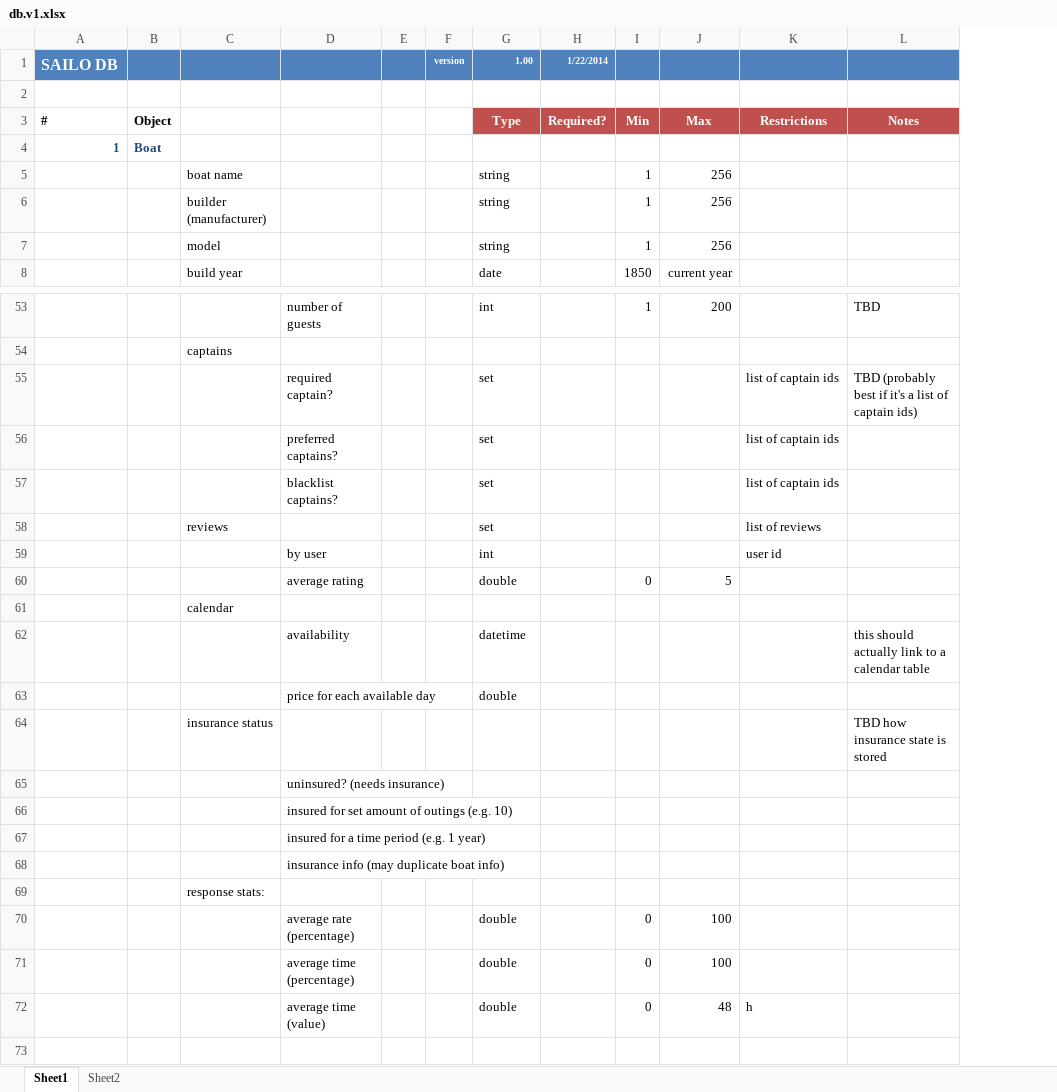
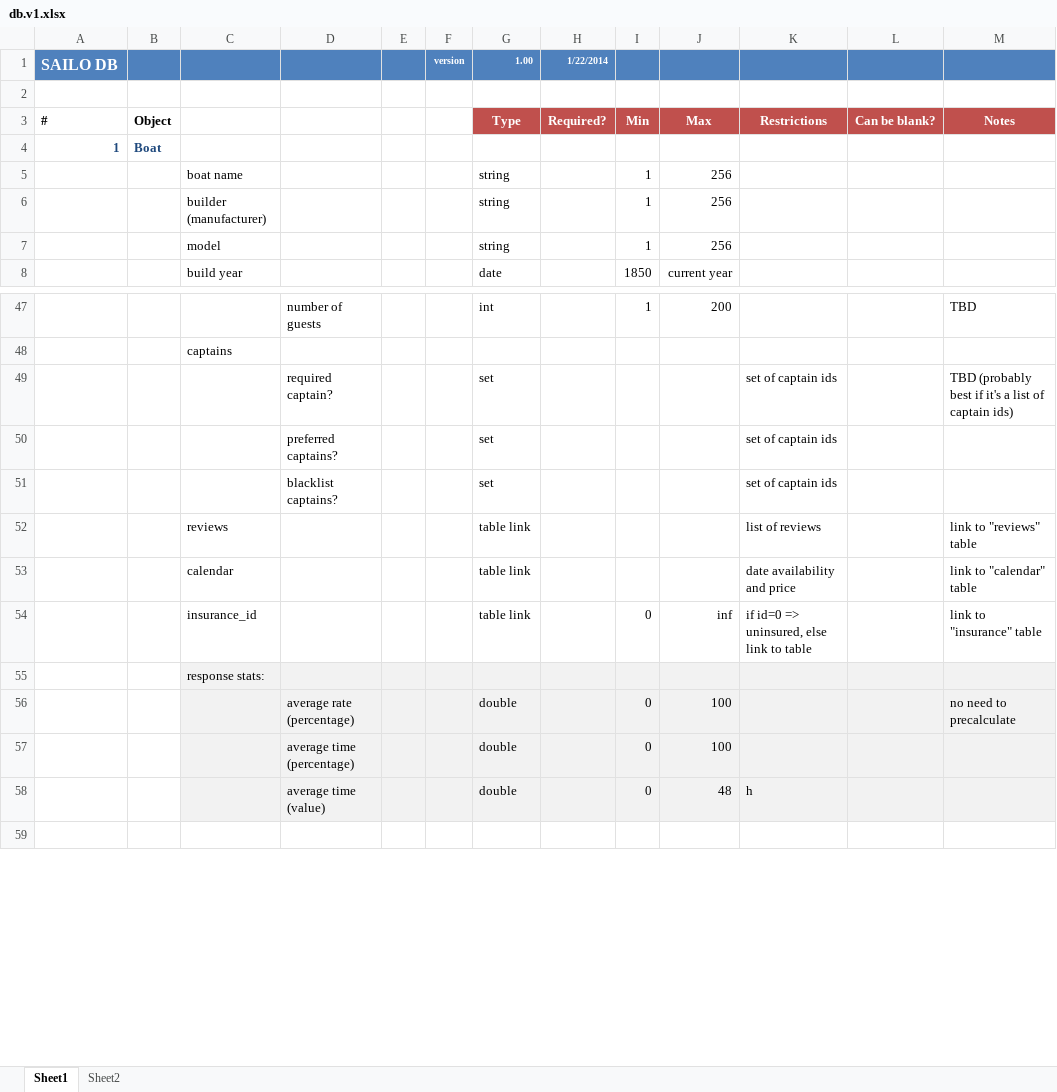
Before and after one commit to stefang7/backendtest, an Excel workbook: doc/db.v1.xlsx, sheet Sheet1, drawn as a sheet; only a part is shown, gaps mark what is left out; values as stored, in another font and other column widths than the file's, no borders; removed rows and columns are numbered as before the commit, all else as after; the diff covers the shown part only; the diff names each change by its address in the sheet, - before the commit and + after, or states it on an @@ line.

```diff
--- a/doc/db.v1.xlsx (sheet Sheet1)
+++ b/doc/db.v1.xlsx (sheet Sheet1)
+column L, row 3: Can be blank?
-K49:K51: list of captain ids
+K49:K51: set of captain ids
-G52 (1.00): set
+G52 (1.00): table link
-M52: (empty)
+M52: link to "reviews" table
-row 59:  |  |  | by user |  |  | int |  |  |  | user id
-row 60:  |  |  | average rating |  |  | double |  | 0 | 5
-row 61:  |  | calendar
-row 62:  |  |  | availability |  |  | datetime |  |  |  |  | this should actually link to a calendar table
-row 63:  |  |  | price for each available day |  |  | double
-row 64:  |  | insurance status |  |  |  |  |  |  |  |  | TBD how insurance state is stored
-row 65:  |  |  | uninsured? (needs insurance)
-row 66:  |  |  | insured for set amount of outings (e.g. 10)
-row 67:  |  |  | insured for a time period (e.g. 1 year)
-row 68:  |  |  | insurance info (may duplicate boat info)
+row 53:  |  | calendar |  |  |  | table link |  |  |  | date availability and price |  | link to "calendar" table
+row 54:  |  | insurance_id |  |  |  | table link |  | 0 | inf | if id=0 => uninsured, else link to table |  | link to "insurance" table
-C55:K58 fill: none
+C55:K58 fill: #F2F2F2
-M55:M58 fill: none
+M55:M58 fill: #F2F2F2
-M56: (empty)
+M56: no need to precalculate
```
Also changed, not shown: 47 added rows, 14 removed rows, 4 edited cells and row numbers in column A elsewhere in this sheet, sheet Sheet2, formulas that keep their value, 3 other files.
